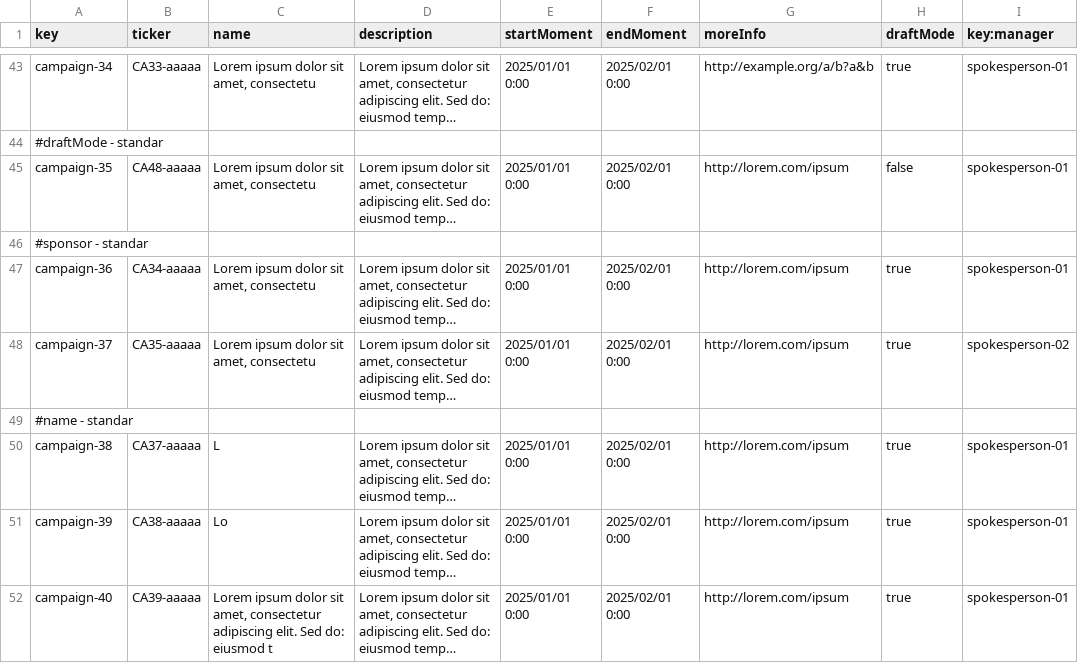
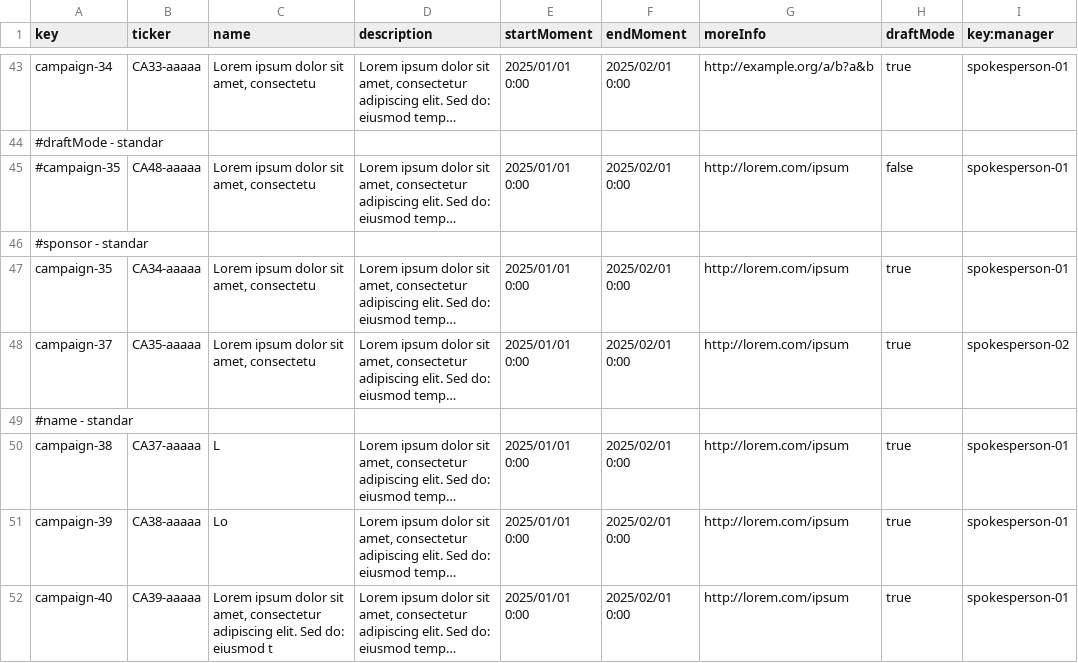
Before and after one commit to G058-DP2/Acme-Starters-C, a CSV file: src/main/resources/WEB-INF/data/sample/batch-01/campaign.csv, drawn as a sheet; only a part is shown, gaps mark what is left out; long unchanged cells end in …; the diff names each change by its address in the sheet, - before the commit and + after, or states it on an @@ line.

Commit message:
fix: Error campaing-35

```diff
--- a/src/main/resources/WEB-INF/data/sample/batch-01/campaign.csv
+++ b/src/main/resources/WEB-INF/data/sample/batch-01/campaign.csv
-A45 (key): campaign-35
+A45 (key): #campaign-35
-A47 (key): campaign-36
+A47 (key): campaign-35
```
